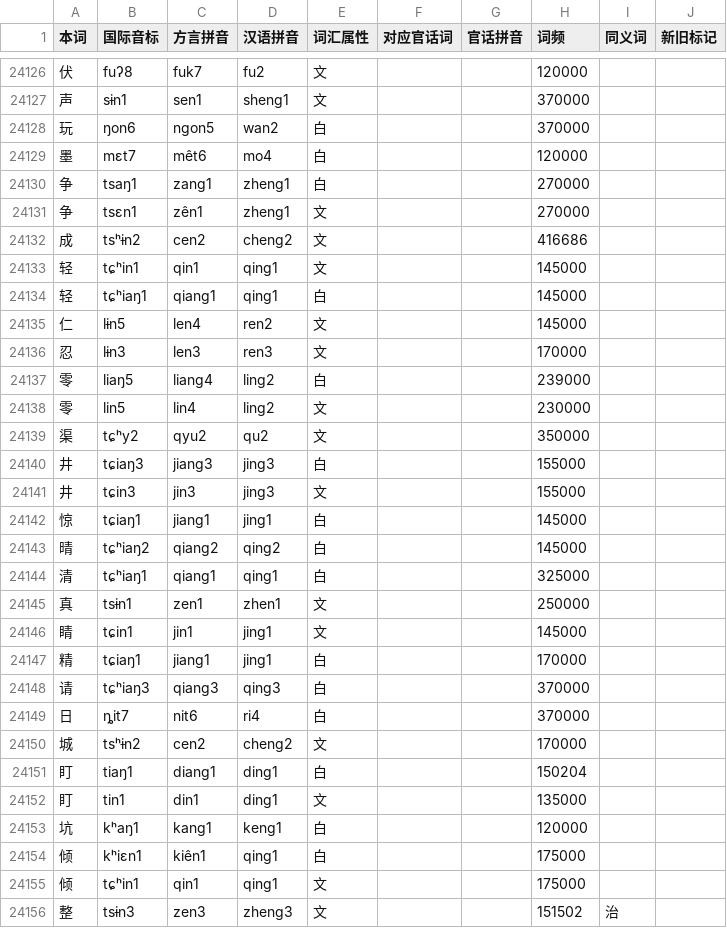
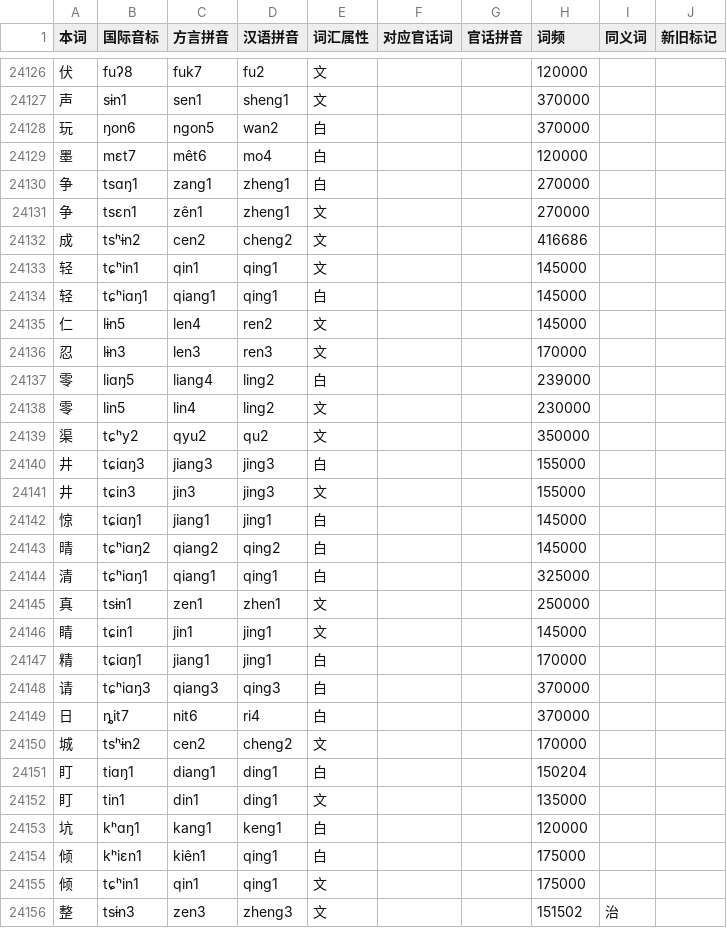
Before and after one commit to Doohaey/GonnyuGeneralIME, a TSV file: resources/regions/lancong/dictionaries/chars.tsv, drawn as a sheet; only a part is shown, gaps mark what is left out; the diff covers the shown part only.

```diff
--- a/resources/regions/lancong/dictionaries/chars.tsv
+++ b/resources/regions/lancong/dictionaries/chars.tsv
@@ -24129,3 +24129,3 @@
 墨	mɛt7	mêt6	mo4	白			120000		
-争	tsaŋ1	zang1	zheng1	白			270000		
+争	tsɑŋ1	zang1	zheng1	白			270000		
 争	tsɛn1	zên1	zheng1	文			270000		
@@ -24133,22 +24133,22 @@
 轻	tɕʰin1	qin1	qing1	文			145000		
-轻	tɕʰiaŋ1	qiang1	qing1	白			145000		
+轻	tɕʰiɑŋ1	qiang1	qing1	白			145000		
 仁	lɨn5	len4	ren2	文			145000		
 忍	lɨn3	len3	ren3	文			170000		
-零	liaŋ5	liang4	ling2	白			239000		
+零	liɑŋ5	liang4	ling2	白			239000		
 零	lin5	lin4	ling2	文			230000		
 渠	tɕʰy2	qyu2	qu2	文			350000		
-井	tɕiaŋ3	jiang3	jing3	白			155000		
+井	tɕiɑŋ3	jiang3	jing3	白			155000		
 井	tɕin3	jin3	jing3	文			155000		
-惊	tɕiaŋ1	jiang1	jing1	白			145000		
-晴	tɕʰiaŋ2	qiang2	qing2	白			145000		
-清	tɕʰiaŋ1	qiang1	qing1	白			325000		
+惊	tɕiɑŋ1	jiang1	jing1	白			145000		
+晴	tɕʰiɑŋ2	qiang2	qing2	白			145000		
+清	tɕʰiɑŋ1	qiang1	qing1	白			325000		
 真	tsɨn1	zen1	zhen1	文			250000		
 睛	tɕin1	jin1	jing1	文			145000		
-精	tɕiaŋ1	jiang1	jing1	白			170000		
-请	tɕʰiaŋ3	qiang3	qing3	白			370000		
+精	tɕiɑŋ1	jiang1	jing1	白			170000		
+请	tɕʰiɑŋ3	qiang3	qing3	白			370000		
 日	ȵit7	nit6	ri4	白			370000		
 城	tsʰɨn2	cen2	cheng2	文			170000		
-盯	tiaŋ1	diang1	ding1	白			150204		
+盯	tiɑŋ1	diang1	ding1	白			150204		
 盯	tin1	din1	ding1	文			135000		
-坑	kʰaŋ1	kang1	keng1	白			120000		
+坑	kʰɑŋ1	kang1	keng1	白			120000		
 倾	kʰiɛn1	kiên1	qing1	白			175000		
```
Also changed, not shown: 106 edited cells elsewhere in this file, resources/regions/goungon/dictionaries/chars.tsv, resources/regions/singzi/dictionaries/chars.tsv, 27 other files.
